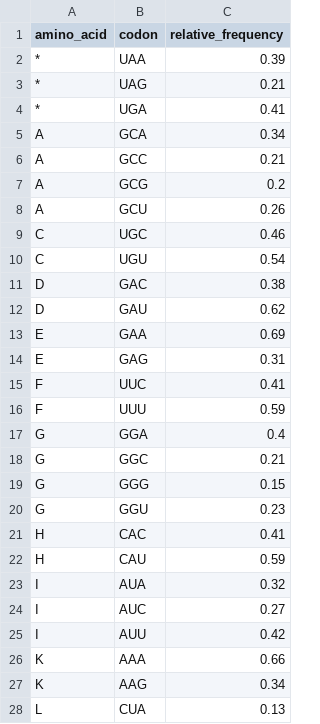
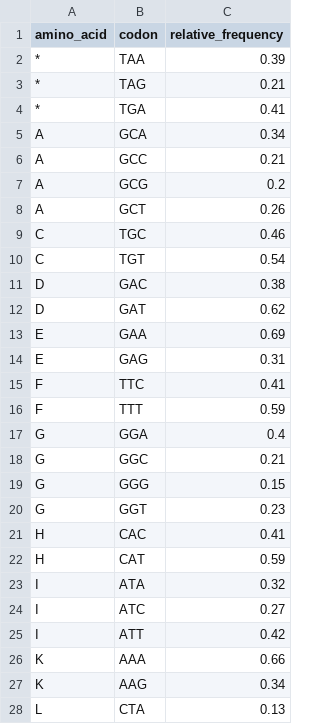
Before and after one commit to MohmedSoudy/datasharing, a CSV file: h_illucens_343691.csv, drawn as a sheet; only a part is shown; the diff covers the shown part only.

Commit message:
Update h_illucens_343691.csv

```diff
--- a/h_illucens_343691.csv
+++ b/h_illucens_343691.csv
@@ -1,5 +1,5 @@
 amino_acid,codon,relative_frequency
-*,UAA,0.39
-*,UAG,0.21
-*,UGA,0.41
+*,TAA,0.39
+*,TAG,0.21
+*,TGA,0.41
 A,GCA,0.34
@@ -7,11 +7,11 @@ A,GCC,0.21
 A,GCG,0.2
-A,GCU,0.26
-C,UGC,0.46
-C,UGU,0.54
+A,GCT,0.26
+C,TGC,0.46
+C,TGT,0.54
 D,GAC,0.38
-D,GAU,0.62
+D,GAT,0.62
 E,GAA,0.69
 E,GAG,0.31
-F,UUC,0.41
-F,UUU,0.59
+F,TTC,0.41
+F,TTT,0.59
 G,GGA,0.4
@@ -19,10 +19,10 @@ G,GGC,0.21
 G,GGG,0.15
-G,GGU,0.23
+G,GGT,0.23
 H,CAC,0.41
-H,CAU,0.59
-I,AUA,0.32
-I,AUC,0.27
-I,AUU,0.42
+H,CAT,0.59
+I,ATA,0.32
+I,ATC,0.27
+I,ATT,0.42
 K,AAA,0.66
 K,AAG,0.34
-L,CUA,0.13
+L,CTA,0.13
```
Also changed, not shown: 22 edited cells elsewhere in this file.
